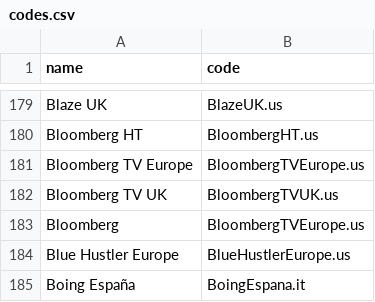
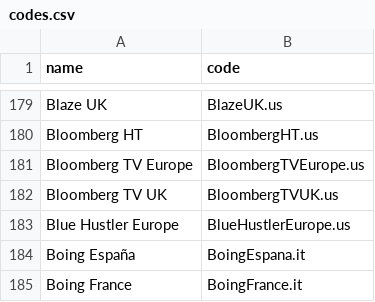
Before and after one commit to iptv-org/epg, a CSV file: codes.csv, drawn as a sheet; only a part is shown, gaps mark what is left out; the shorter side is filled out with more unchanged rows; the diff names each change by its address in the sheet, - before the commit and + after, or states it on an @@ line.

Commit message:
Update codes.csv

```diff
--- a/codes.csv
+++ b/codes.csv
-row 183: Bloomberg | BloombergTVEurope.us
```
